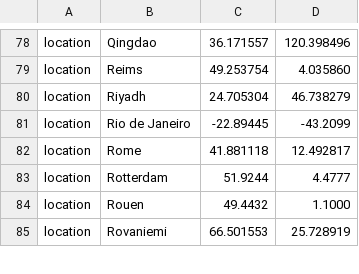
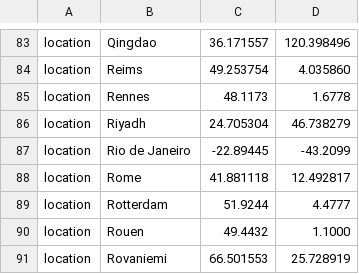
Before and after one commit to nextstrain/ncov, a TSV file: config/lat_longs.tsv, drawn as a sheet; only a part is shown, gaps mark what is left out; the diff covers the shown part only.

```diff
--- a/config/lat_longs.tsv
+++ b/config/lat_longs.tsv
@@ -79,2 +84,3 @@ location	Qingdao	36.171557	120.398496
 location	Reims	49.253754	4.035860
+location	Rennes	48.1173	1.6778
 location	Riyadh	24.705304	46.738279
```
Also changed, not shown: 12 added rows elsewhere in this file, config/ordering.tsv, 1 other file.
